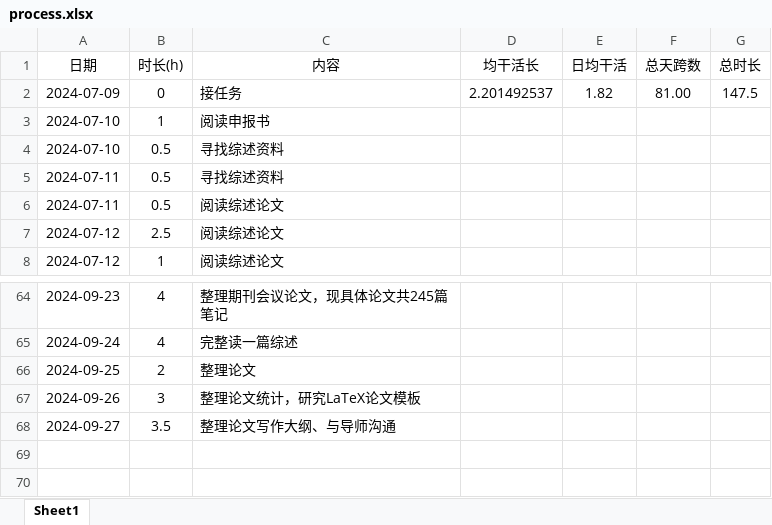
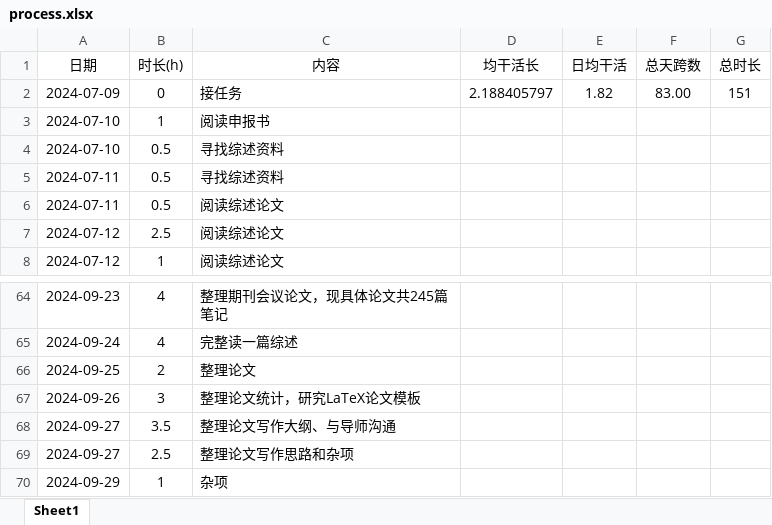
Before and after one commit to lr580/trafficFlowPredictionSurvey, an Excel workbook: process.xlsx, sheet Sheet1, drawn as a sheet; only a part is shown, gaps mark what is left out; values as stored, in another font and other column widths than the file's, no borders; the diff names each change by its address in the sheet, - before the commit and + after, or states it on an @@ line.

```diff
--- a/process.xlsx (sheet Sheet1)
+++ b/process.xlsx (sheet Sheet1)
-D2 (均干活长): 2.201492537
+D2 (均干活长): 2.188405797
-F2 (总天跨数): 81.00
+F2 (总天跨数): 83.00
-G2 (总时长): 147.5
+G2 (总时长): 151
+row 69: 2024-09-27 | 2.5 | 整理论文写作思路和杂项
+row 70: 2024-09-29 | 1 | 杂项
```
Also changed, not shown: 12 other files.
